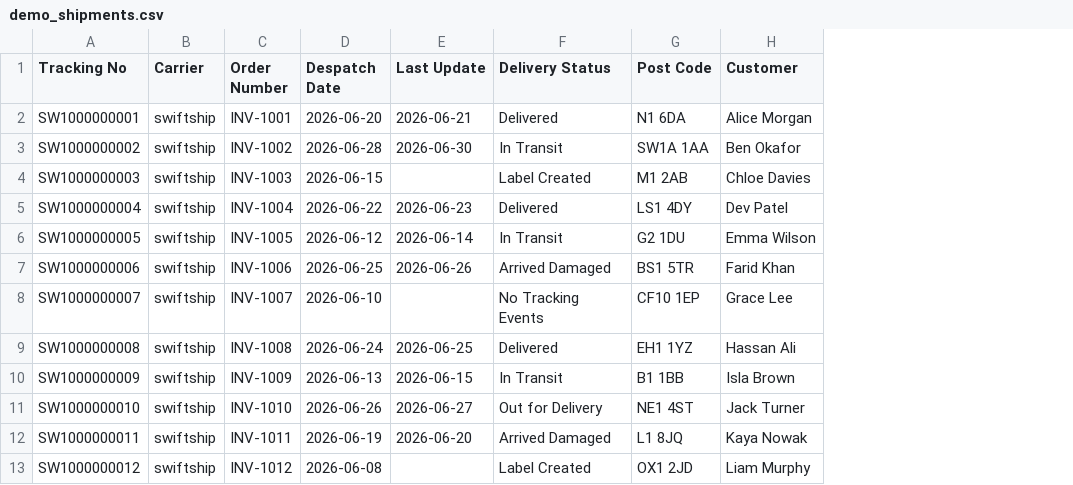
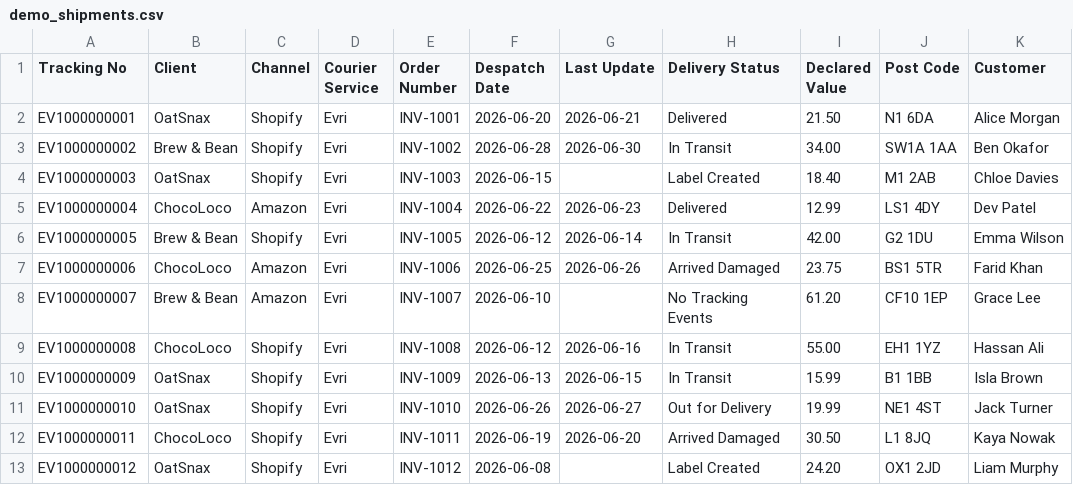
Before and after one commit to AhamadFalah/claimback, a CSV file: data/demo_shipments.csv, drawn as a sheet; removed rows and columns are numbered as before the commit, all else as after; the diff names each change by its address in the sheet, - before the commit and + after, or states it on an @@ line.

Commit message:
3PL mode: multi-client claims, channel-aware Evri rules, courier dispute loop, client credit notes
- Clients, sales channels and declared values on shipments/claims (Mintsoft-style ingest)
- Channel-aware adapters: Evri standard (GBP25, loss only) vs Evri x Amazon (GBP20, loss+damage);
  unwinnable claims refused up-front and surfaced as write-off exposure
- valuation.py: claim = min(declared value, channel ceiling) — WMS is the facts ledger,
  Xero is the money ledger
- outcomes.py + claimback outcomes: courier response ingestion (paid/declined/info_requested),
  auto-resubmission up to 2 rounds, then write-off
- Reconcile now passes recovered money to the owning client as an ACCREC credit note
  (CLAIM-<tracking> referenced); dashboard and API split by client incl. write-offs
- Golden fixture deliberately regenerated for the Evri pack format
- 22 tests incl. full offline e2e of the 3PL story

```diff
--- a/data/demo_shipments.csv
+++ b/data/demo_shipments.csv
-column B (Carrier), rows 2-13: all swiftship
+column B (Client), rows 2-13: OatSnax | Brew & Bean | OatSnax | ChocoLoco | Brew & Bean | ChocoLoco | Brew & Bean | ChocoLoco | OatSnax | OatSnax | ChocoLoco | OatSnax
+column C (Channel), rows 2-13: Shopify | Shopify | Shopify | Amazon | Shopify | Amazon | Amazon | Shopify | Shopify | Shopify | Shopify | Shopify
+column D (Courier Service), rows 2-13: all Evri
+column I (Declared Value), rows 2-13: 21.50 | 34.00 | 18.40 | 12.99 | 42.00 | 23.75 | 61.20 | 55.00 | 15.99 | 19.99 | 30.50 | 24.20
-A2 (Tracking No): SW1000000001
+A2 (Tracking No): EV1000000001
-A3 (Tracking No): SW1000000002
+A3 (Tracking No): EV1000000002
-A4 (Tracking No): SW1000000003
+A4 (Tracking No): EV1000000003
-A5 (Tracking No): SW1000000004
+A5 (Tracking No): EV1000000004
-A6 (Tracking No): SW1000000005
+A6 (Tracking No): EV1000000005
-A7 (Tracking No): SW1000000006
+A7 (Tracking No): EV1000000006
-A8 (Tracking No): SW1000000007
+A8 (Tracking No): EV1000000007
-A9 (Tracking No): SW1000000008
+A9 (Tracking No): EV1000000008
-F9 (Despatch Date): 2026-06-24
+F9 (Despatch Date): 2026-06-12
-G9 (Last Update): 2026-06-25
+G9 (Last Update): 2026-06-16
-H9 (Delivery Status): Delivered
+H9 (Delivery Status): In Transit
-A10 (Tracking No): SW1000000009
+A10 (Tracking No): EV1000000009
-A11 (Tracking No): SW1000000010
+A11 (Tracking No): EV1000000010
-A12 (Tracking No): SW1000000011
+A12 (Tracking No): EV1000000011
-A13 (Tracking No): SW1000000012
+A13 (Tracking No): EV1000000012
```
Also changed, not shown: 25 other files.
